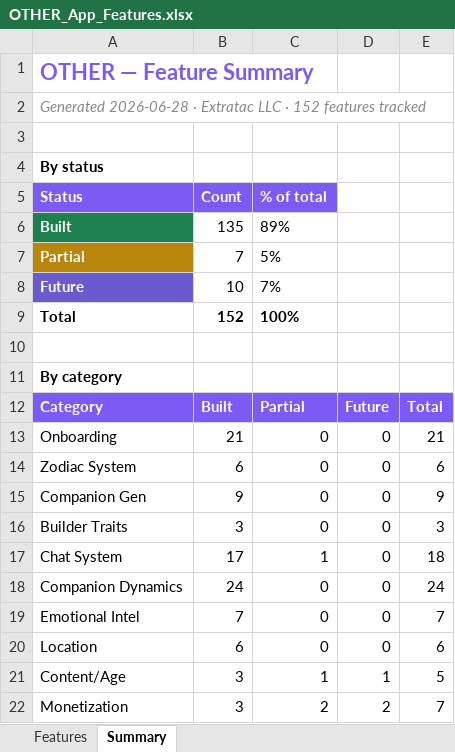
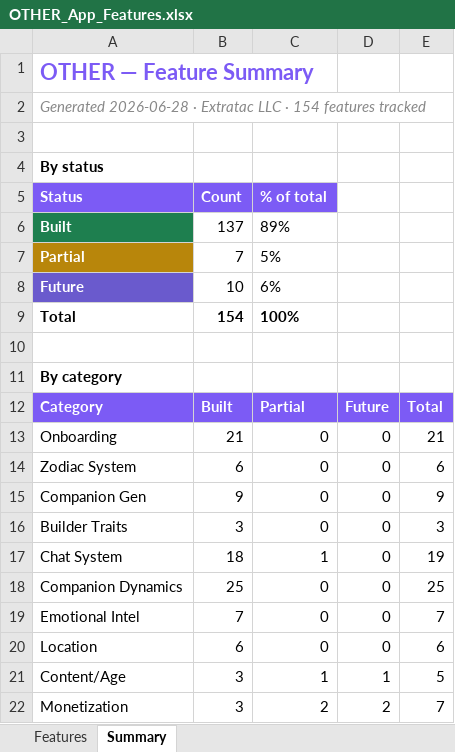
Before and after one commit to lilkkjo082004/other-app, an Excel workbook: docs/OTHER_App_Features.xlsx, sheet Summary, drawn as a sheet; only a part is shown; values as stored, in another font and other column widths than the file's, no borders; the diff names each change by its address in the sheet, - before the commit and + after, or states it on an @@ line.

```diff
--- a/docs/OTHER_App_Features.xlsx (sheet Summary)
+++ b/docs/OTHER_App_Features.xlsx (sheet Summary)
-A2 (Status): …LLC · 152 features tracked
+A2 (Status): …LLC · 154 features tracked
-B6 (Count): 135
+B6 (Count): 137
-C8 (% of total): 7%
+C8 (% of total): 6%
-B9 (Count): 152
+B9 (Count): 154
-B17 (Count): 17
+B17 (Count): 18
-E17: 18
+E17: 19
-B18 (Count): 24
+B18 (Count): 25
-E18: 24
+E18: 25
```
Also changed, not shown: sheet Features, 7 other files.
